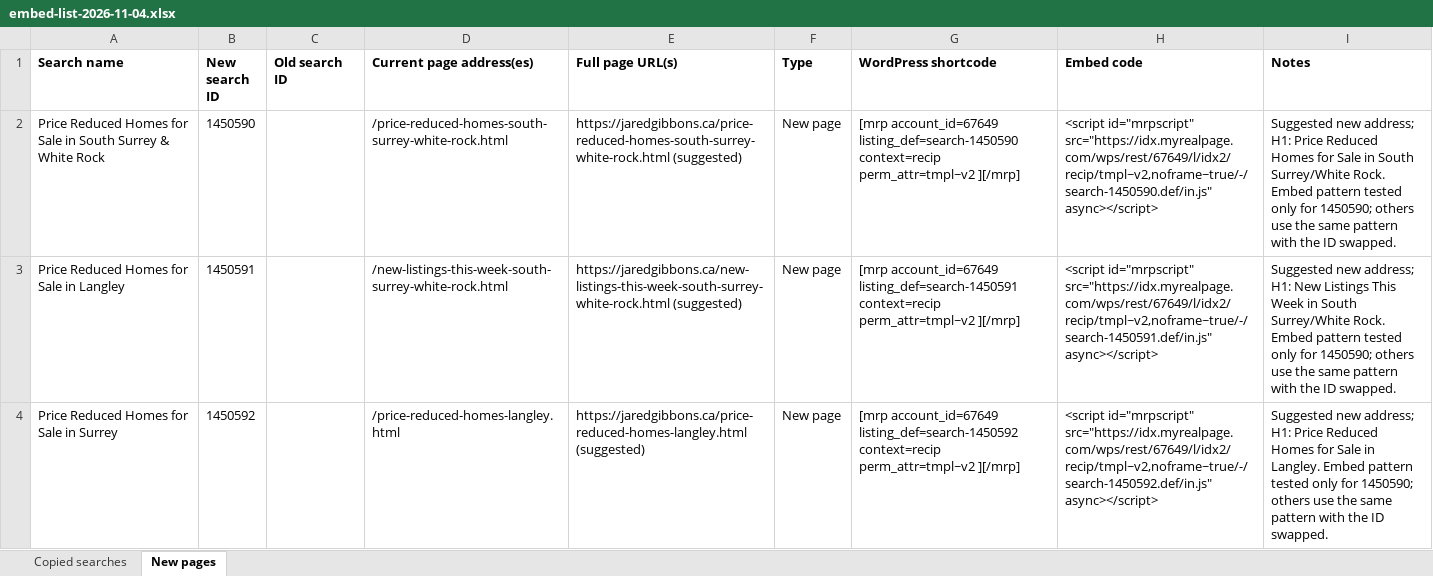
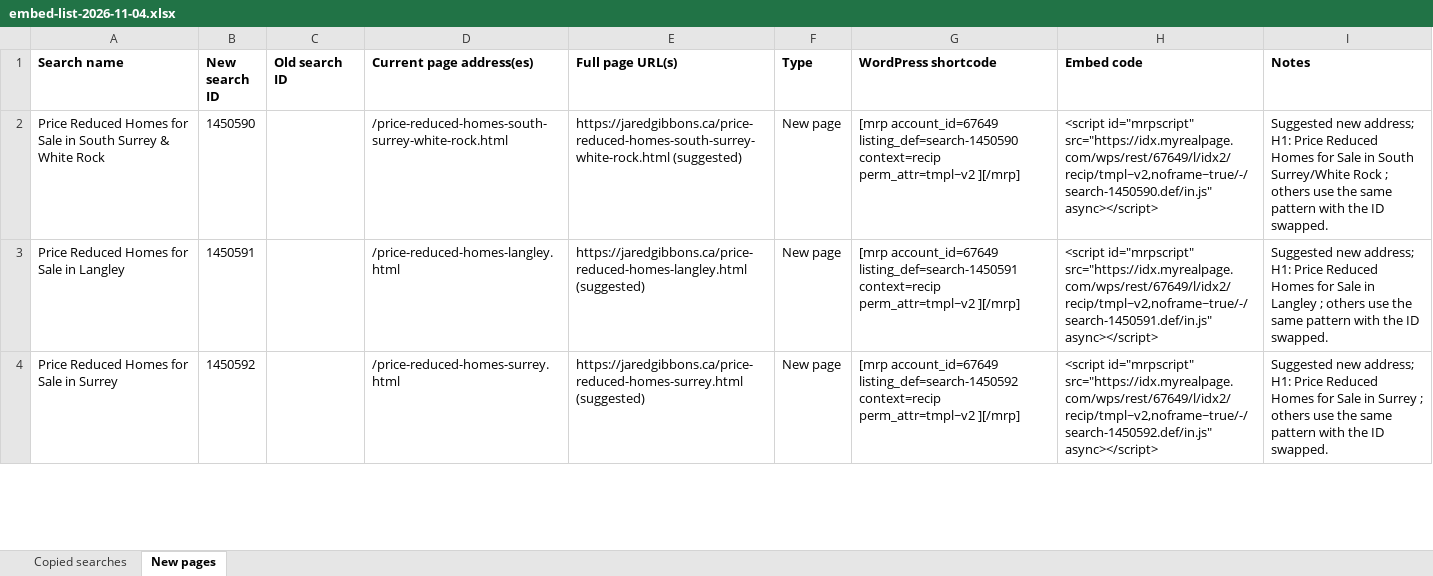
Before and after one commit to jaredgibbons-ai/jaredgibbons-ca, an Excel workbook: docs/review/idx/embed-list-2026-11-04.xlsx, sheet New pages, drawn as a sheet; only a part is shown; values as stored, in another font and other column widths than the file's, no borders; the diff covers the shown part only; the diff names each change by its address in the sheet, - before the commit and + after, or states it on an @@ line.

```diff
--- a/docs/review/idx/embed-list-2026-11-04.xlsx (sheet New pages)
+++ b/docs/review/idx/embed-list-2026-11-04.xlsx (sheet New pages)
-I2 (Notes): …South Surrey/White Rock. Embed pattern tested only for 1450590; others use…
+I2 (Notes): …South Surrey/White Rock ; others use…
-D3 (Current page address(es)): /new-listings-this-week-south-surrey-white-rock.html
+D3 (Current page address(es)): /price-reduced-homes-langley.html
-E3 (Full page URL(s)): https://jaredgibbons.ca/new-listings-this-week-south-surrey-white-rock.html (suggested)
+E3 (Full page URL(s)): https://jaredgibbons.ca/price-reduced-homes-langley.html (suggested)
-I3 (Notes): …address; H1: New Listings This Week in South Surrey/White Rock. Embed pattern tested only for 1450590; others use…
+I3 (Notes): …address; H1: Price Reduced Homes for Sale in Langley ; others use…
-D4 (Current page address(es)): /price-reduced-homes-langley.html
+D4 (Current page address(es)): /price-reduced-homes-surrey.html
-E4 (Full page URL(s)): https://jaredgibbons.ca/price-reduced-homes-langley.html (suggested)
+E4 (Full page URL(s)): https://jaredgibbons.ca/price-reduced-homes-surrey.html (suggested)
-I4 (Notes): …Sale in Langley. Embed pattern tested only for 1450590; others use…
+I4 (Notes): …Sale in Surrey ; others use…
```
Also changed, not shown: 31 edited cells elsewhere in this sheet, 1 other file.
